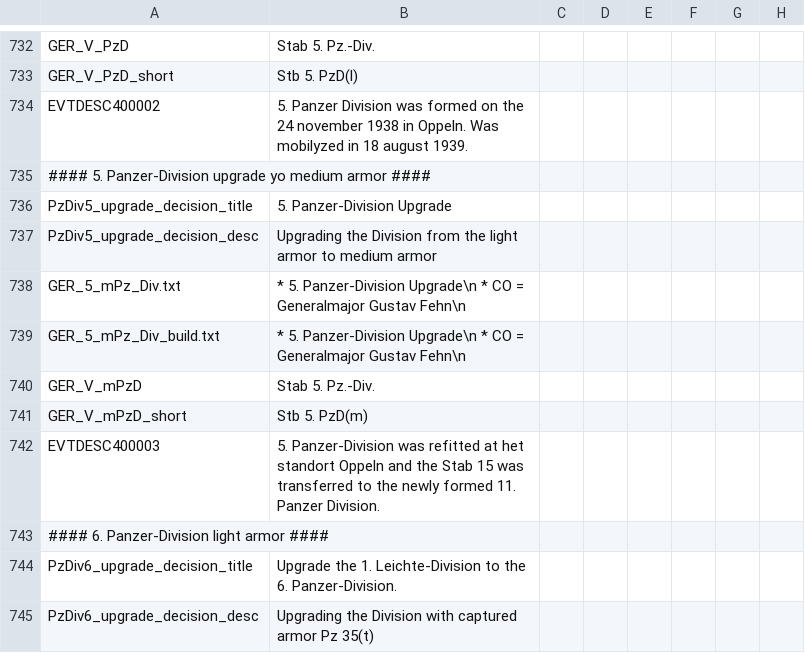
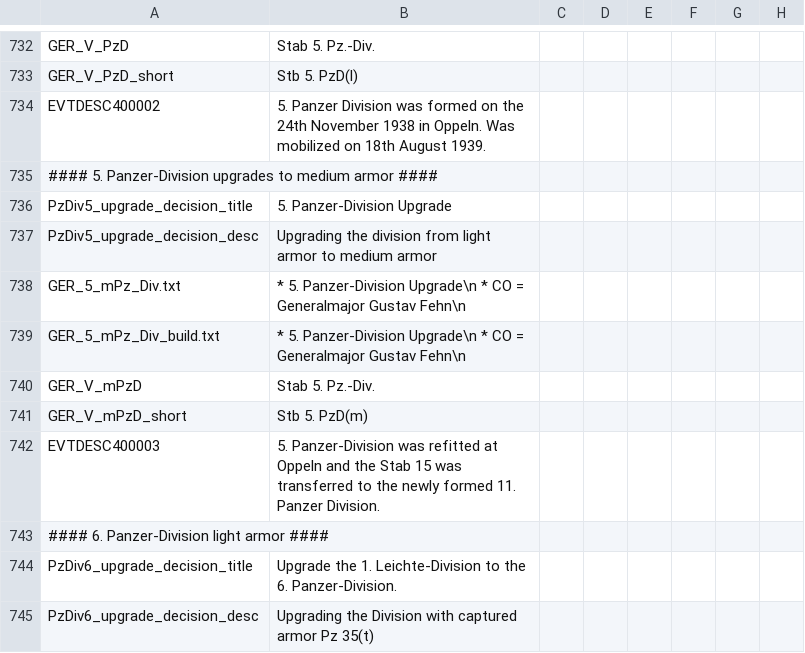
Before and after one commit to oumajgad/BlackICE, a CSV file: localisation/BlackIce_OOB_GER.csv, drawn as a sheet; only a part is shown, gaps mark what is left out; the diff names each change by its address in the sheet, - before the commit and + after, or states it on an @@ line.

Commit message:
Update BlackIce_OOB_GER.csv
5. panzer locs

I'm gonna have to go through this whole file aren't I

```diff
--- a/localisation/BlackIce_OOB_GER.csv
+++ b/localisation/BlackIce_OOB_GER.csv
-B734: …on the 24 november 1938 in Oppeln. Was mobilyzed in 18 august 1939.
+B734: …on the 24th November 1938 in Oppeln. Was mobilized on 18th August 1939.
-A735: …5. Panzer-Division upgrade yo medium armor…
+A735: …5. Panzer-Division upgrades to medium armor…
-B737: Upgrading the Division from the light armor…
+B737: Upgrading the division from light armor…
-B742: …refitted at het standort Oppeln and…
+B742: …refitted at Oppeln and…
```
